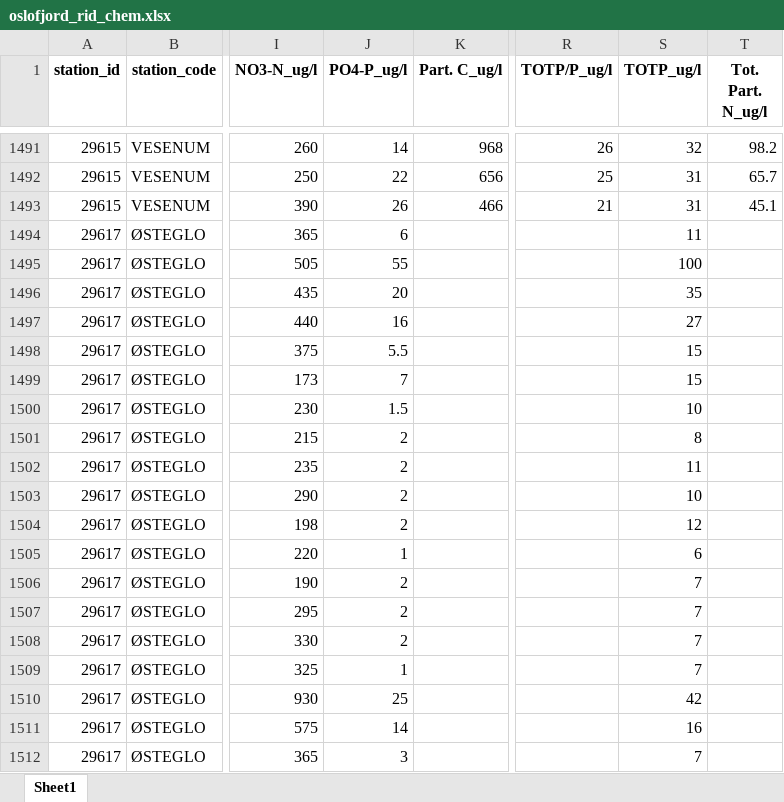
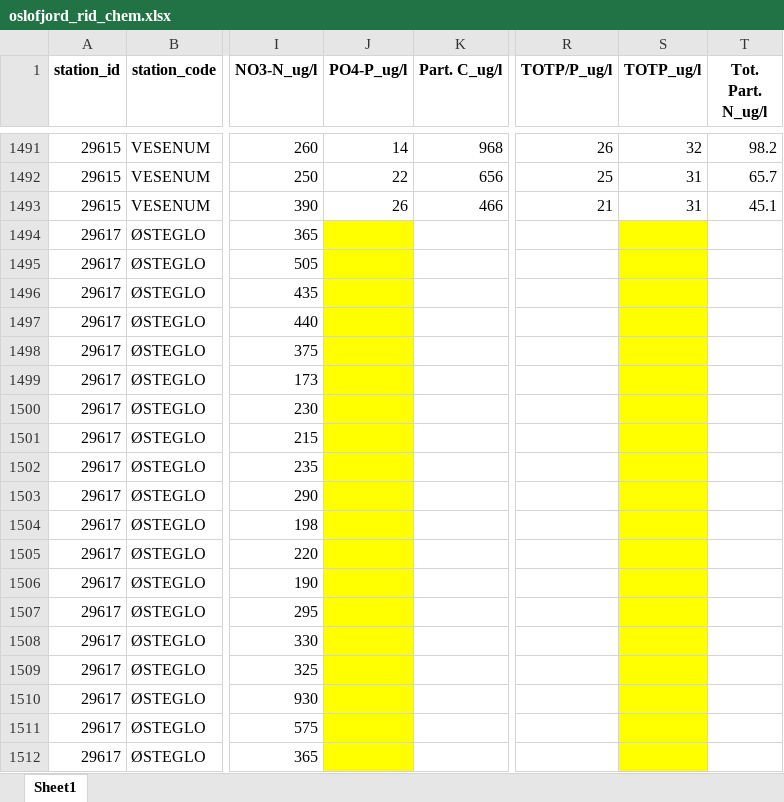
Before and after one commit to NIVANorge/explore_river_trends, an Excel workbook: data/oslofjord_rid_chem.xlsx, sheet Sheet1, drawn as a sheet; only a part is shown, gaps mark what is left out; values as stored, in another font and other column widths than the file's, no borders; the diff covers the shown part only; the diff names each change by its address in the sheet, - before the commit and + after, or states it on an @@ line.

```diff
--- a/data/oslofjord_rid_chem.xlsx (sheet Sheet1)
+++ b/data/oslofjord_rid_chem.xlsx (sheet Sheet1)
-J1494 (PO4-P_ug/l): 6
+J1494 (PO4-P_ug/l): (empty)
-J1494:J1512 fill: none
+J1494:J1512 fill: #FFFF00
-S1494 (TOTP_ug/l): 11
+S1494 (TOTP_ug/l): (empty)
-S1494:S1512 fill: none
+S1494:S1512 fill: #FFFF00
-J1495 (PO4-P_ug/l): 55
+J1495 (PO4-P_ug/l): (empty)
-S1495 (TOTP_ug/l): 100
+S1495 (TOTP_ug/l): (empty)
-J1496 (PO4-P_ug/l): 20
+J1496 (PO4-P_ug/l): (empty)
-S1496 (TOTP_ug/l): 35
+S1496 (TOTP_ug/l): (empty)
-J1497 (PO4-P_ug/l): 16
+J1497 (PO4-P_ug/l): (empty)
-S1497 (TOTP_ug/l): 27
+S1497 (TOTP_ug/l): (empty)
-J1498 (PO4-P_ug/l): 5.5
+J1498 (PO4-P_ug/l): (empty)
-S1498:S1499 (TOTP_ug/l): 15
+S1498:S1499 (TOTP_ug/l): (empty)
-J1499 (PO4-P_ug/l): 7
+J1499 (PO4-P_ug/l): (empty)
-J1500 (PO4-P_ug/l): 1.5
+J1500 (PO4-P_ug/l): (empty)
-S1500 (TOTP_ug/l): 10
+S1500 (TOTP_ug/l): (empty)
-J1501:J1504 (PO4-P_ug/l): 2
+J1501:J1504 (PO4-P_ug/l): (empty)
-S1501 (TOTP_ug/l): 8
+S1501 (TOTP_ug/l): (empty)
-S1502 (TOTP_ug/l): 11
+S1502 (TOTP_ug/l): (empty)
-S1503 (TOTP_ug/l): 10
+S1503 (TOTP_ug/l): (empty)
-S1504 (TOTP_ug/l): 12
+S1504 (TOTP_ug/l): (empty)
-J1505 (PO4-P_ug/l): 1
+J1505 (PO4-P_ug/l): (empty)
-S1505 (TOTP_ug/l): 6
+S1505 (TOTP_ug/l): (empty)
-J1506:J1508 (PO4-P_ug/l): 2
+J1506:J1508 (PO4-P_ug/l): (empty)
-S1506:S1509 (TOTP_ug/l): 7
+S1506:S1509 (TOTP_ug/l): (empty)
-J1509 (PO4-P_ug/l): 1
+J1509 (PO4-P_ug/l): (empty)
-J1510 (PO4-P_ug/l): 25
+J1510 (PO4-P_ug/l): (empty)
-S1510 (TOTP_ug/l): 42
+S1510 (TOTP_ug/l): (empty)
-J1511 (PO4-P_ug/l): 14
+J1511 (PO4-P_ug/l): (empty)
-S1511 (TOTP_ug/l): 16
+S1511 (TOTP_ug/l): (empty)
-J1512 (PO4-P_ug/l): 3
+J1512 (PO4-P_ug/l): (empty)
-S1512 (TOTP_ug/l): 7
+S1512 (TOTP_ug/l): (empty)
```
Also changed, not shown: 1314 edited cells and cell formats elsewhere in this sheet, 29 other files.
